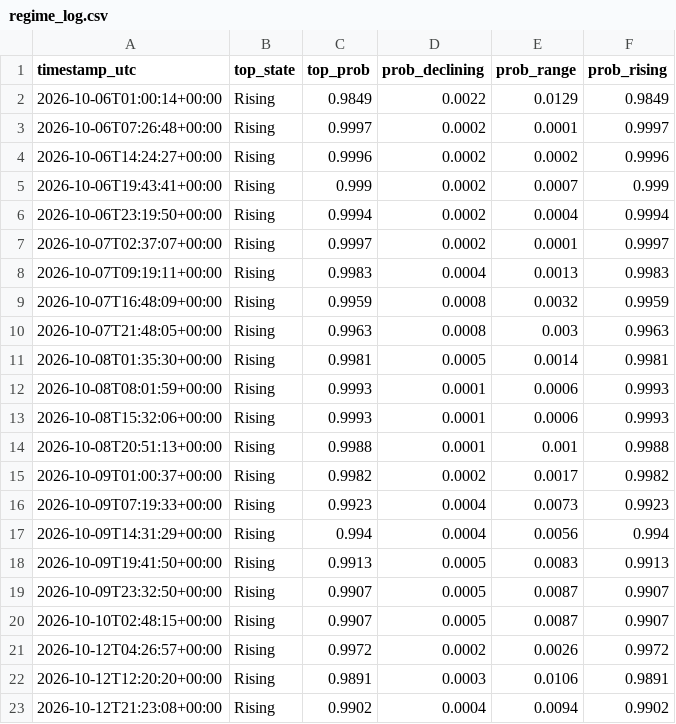
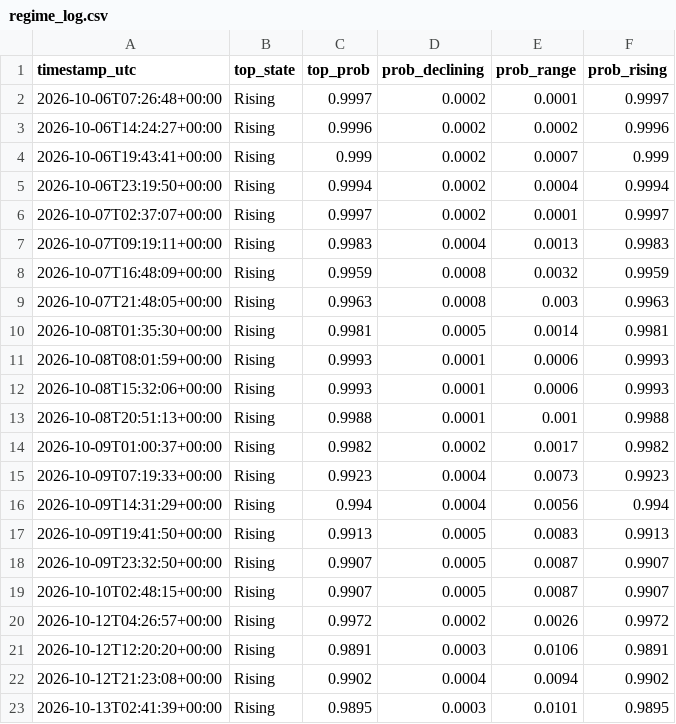
Before and after one commit to RoderickTyler/HANDOFMIDAS1, a CSV file: logs/regime_log.csv, drawn as a sheet; removed rows and columns are numbered as before the commit, all else as after; the diff names each change by its address in the sheet, - before the commit and + after, or states it on an @@ line.

```diff
--- a/logs/regime_log.csv
+++ b/logs/regime_log.csv
-row 2: 2026-10-06T01:00:14+00:00 | Rising | 0.9849 | 0.0022 | 0.0129 | 0.9849
+row 23: 2026-10-13T02:41:39+00:00 | Rising | 0.9895 | 0.0003 | 0.0101 | 0.9895
```
